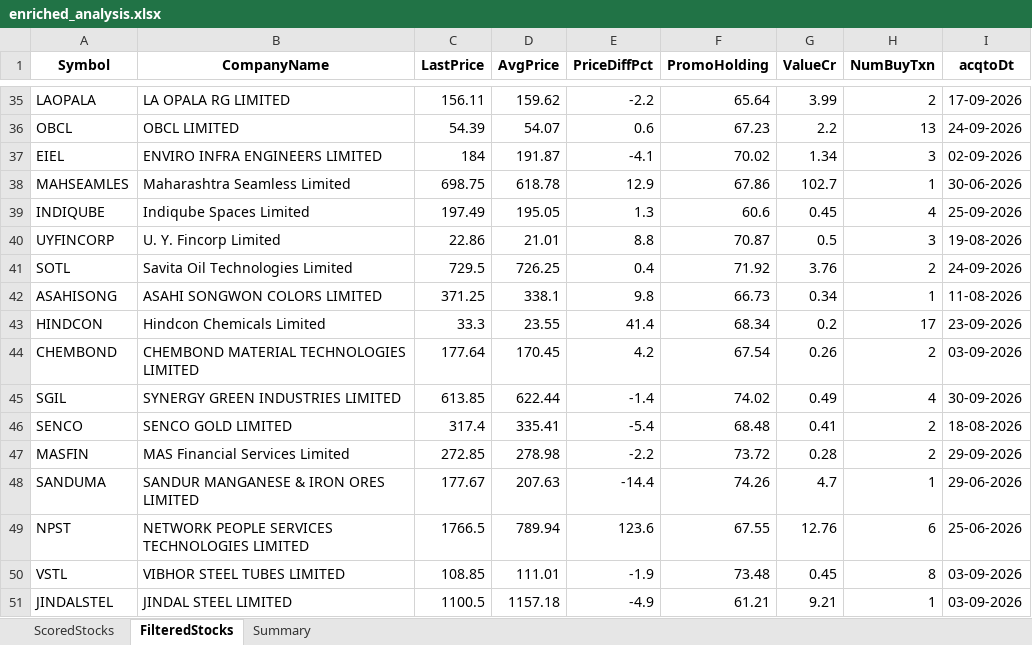
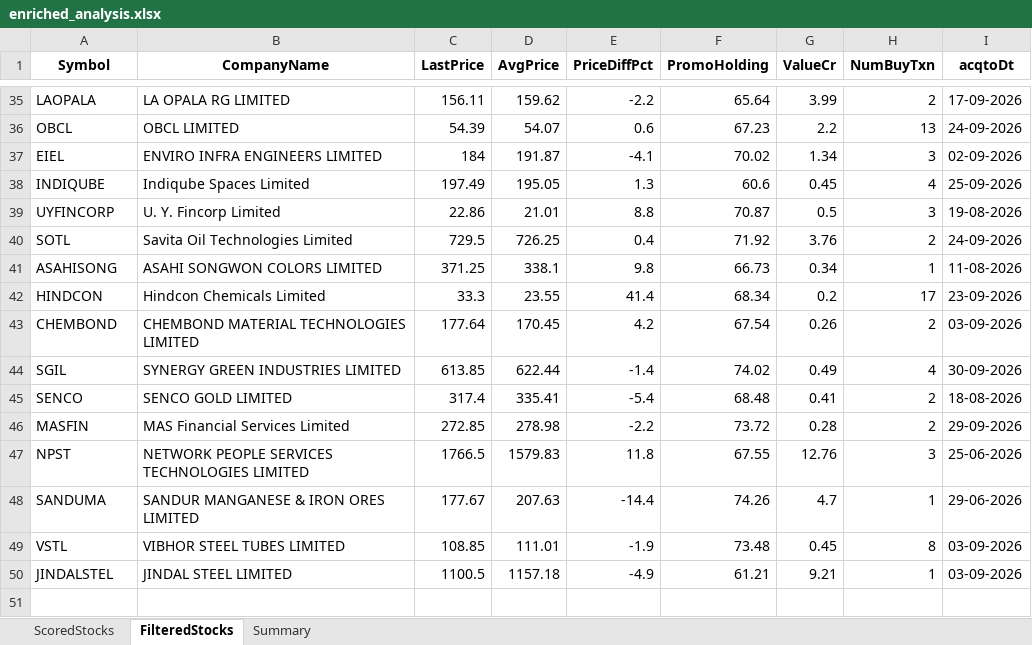
Before and after one commit to rajeshbedse/rbedse, an Excel workbook: output/2026-10-02/enriched_analysis.xlsx, sheet FilteredStocks, drawn as a sheet; only a part is shown, gaps mark what is left out; values as stored, in another font and other column widths than the file's, no borders; removed rows and columns are numbered as before the commit, all else as after; the diff names each change by its address in the sheet, - before the commit and + after, or states it on an @@ line.

```diff
--- a/output/2026-10-02/enriched_analysis.xlsx (sheet FilteredStocks)
+++ b/output/2026-10-02/enriched_analysis.xlsx (sheet FilteredStocks)
-row 38: MAHSEAMLES | Maharashtra Seamless Limited | 698.75 | 618.78 | 12.9 | 67.86 | 102.7 | 1 | 30-06-2026
+row 47: NPST | NETWORK PEOPLE SERVICES TECHNOLOGIES LIMITED | 1766.5 | 1579.83 | 11.8 | 67.55 | 12.76 | 3 | 25-06-2026
-row 49: NPST | NETWORK PEOPLE SERVICES TECHNOLOGIES LIMITED | 1766.5 | 789.94 | 123.6 | 67.55 | 12.76 | 6 | 25-06-2026
```
Also changed, not shown: sheet ScoredStocks, sheet Summary, 11 other files.
